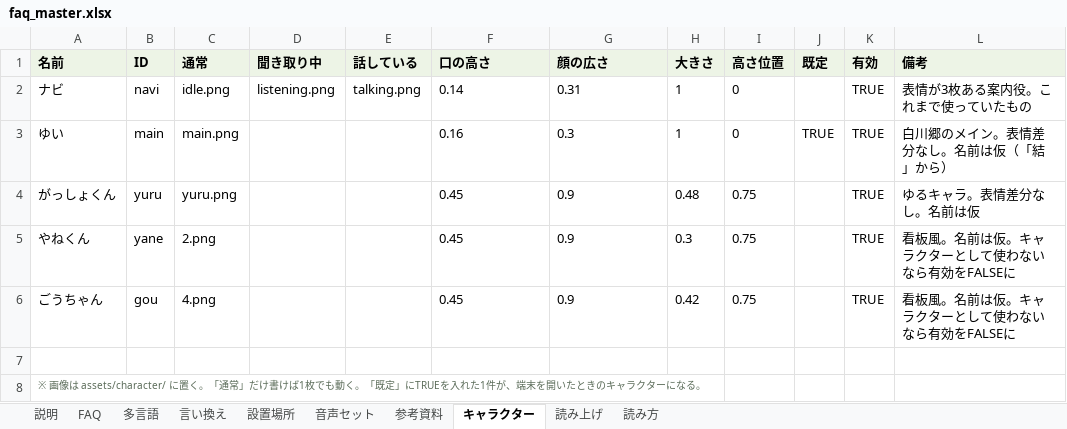
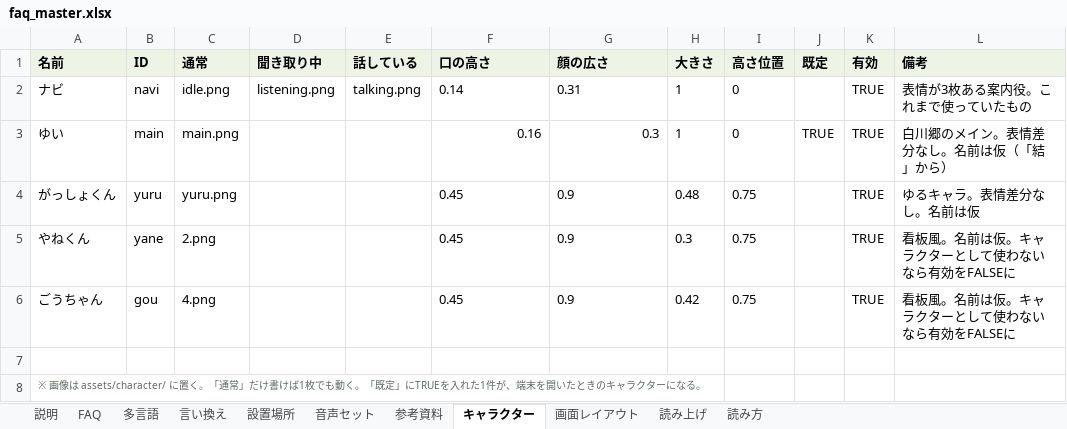
Before and after one commit to flame-wave/shirakawago-voicebot, an Excel workbook: tools/faq_master.xlsx, sheet キャラクター, drawn as a sheet; values as stored, in another font and other column widths than the file's, no borders; the diff names each change by its address in the sheet, - before the commit and + after, or states it on an @@ line.

```diff
--- a/tools/faq_master.xlsx (sheet キャラクター)
+++ b/tools/faq_master.xlsx (sheet キャラクター)
+sheet tab: 画面レイアウト
-F3:G3 alignment: left
+F3:G3 alignment: right
```
Also changed, not shown: sheet 多言語, 36 other files.
